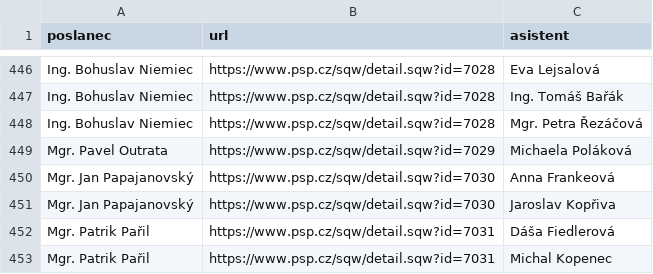
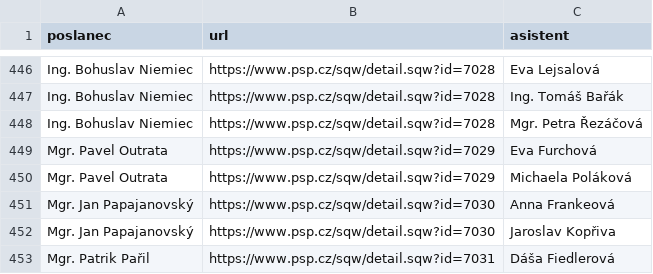
Before and after one commit to kokes/psp-asistenti, a CSV file: asistenti.csv, drawn as a sheet; only a part is shown, gaps mark what is left out; the shorter side is filled out with more unchanged rows.

```diff
--- a/asistenti.csv
+++ b/asistenti.csv
@@ -448,2 +448,3 @@ Ing. Bohuslav Niemiec,https://www.psp.cz/sqw/detail.sqw?id=7028,Ing. Tomáš Ba
 Ing. Bohuslav Niemiec,https://www.psp.cz/sqw/detail.sqw?id=7028,Mgr. Petra Řezáčová
+Mgr. Pavel Outrata,https://www.psp.cz/sqw/detail.sqw?id=7029,Eva Furchová
 Mgr. Pavel Outrata,https://www.psp.cz/sqw/detail.sqw?id=7029,Michaela Poláková
```
